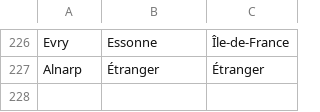
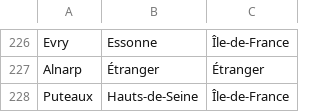
Before and after one commit to royludo/SFBIStats, a CSV file: sfbistats/analysis/city_locations.csv, drawn as a sheet; only a part is shown, gaps mark what is left out.

Commit message:
new city name spellcheck and correction

```diff
--- a/sfbistats/analysis/city_locations.csv
+++ b/sfbistats/analysis/city_locations.csv
@@ -227 +227,2 @@ Evry ,Essonne,Île-de-France
 Alnarp,Étranger,Étranger
+Puteaux,Hauts-de-Seine,Île-de-France
```
Also changed, not shown: 2 other files.
